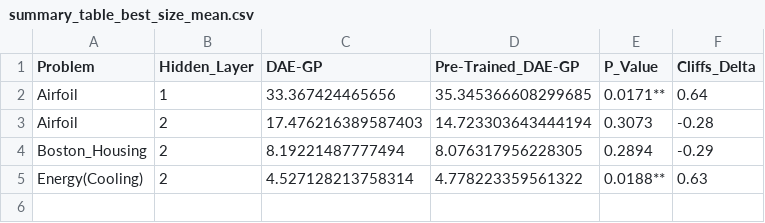
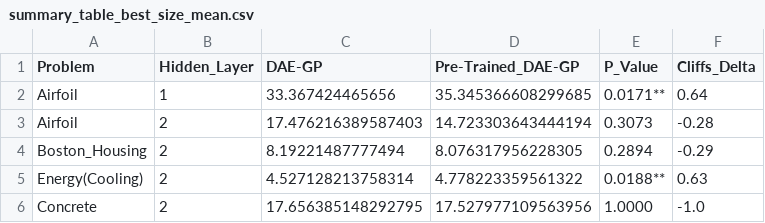
Before and after one commit to roman91DE/master_thesis, a CSV file: data/summary_table_best_size_mean.csv, drawn as a sheet.

```diff
--- a/data/summary_table_best_size_mean.csv
+++ b/data/summary_table_best_size_mean.csv
@@ -5 +5,2 @@ Boston_Housing,2,8.19221487777494,8.076317956228305,0.2894,-0.29
 Energy(Cooling),2,4.527128213758314,4.778223359561322,0.0188**,0.63
+Concrete,2,17.656385148292795,17.527977109563956,1.0000,-1.0
```
Also changed, not shown: data/summary_table_final_fit_mean.csv, data/summary_table_final_fit_median.csv, 6 other files.
